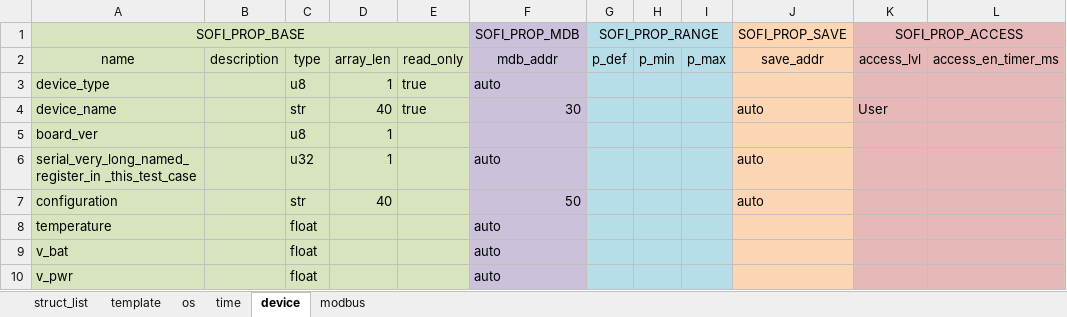
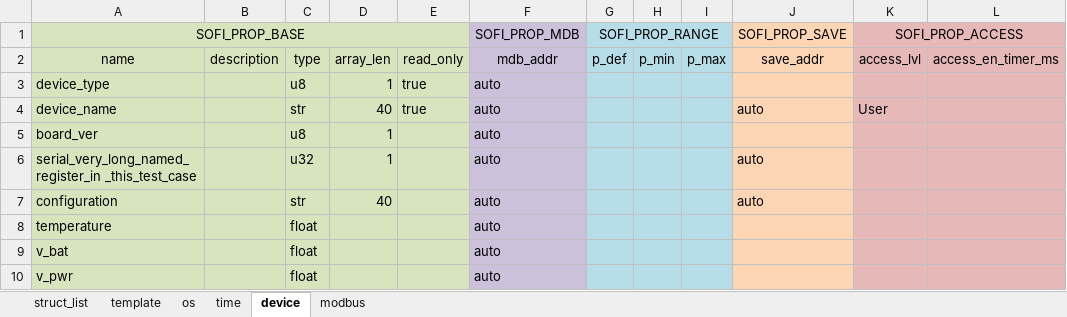
Before and after one commit to Airat91/SAND, an Excel workbook: generator/input/reg_maps/reg_map_sand_ai.xlsx, sheet device, drawn as a sheet; values as stored, in another font and other column widths than the file's, no borders; the diff names each change by its address in the sheet, - before the commit and + after, or states it on an @@ line.

Commit message:
MDBaddr and save_addr auto appointment bug fixed

```diff
--- a/generator/input/reg_maps/reg_map_sand_ai.xlsx (sheet device)
+++ b/generator/input/reg_maps/reg_map_sand_ai.xlsx (sheet device)
-F4: 30
+F4: auto
-F5: (empty)
+F5: auto
-F7: 50
+F7: auto
```
Also changed, not shown: sheet os, 1 other file.
